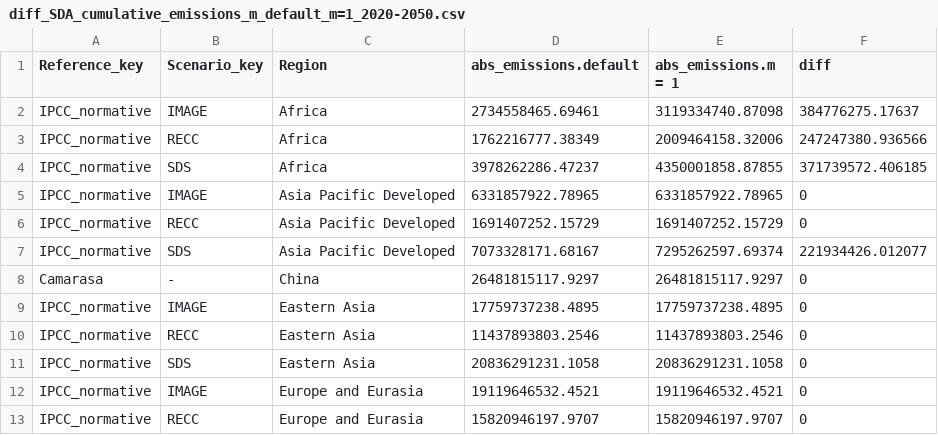
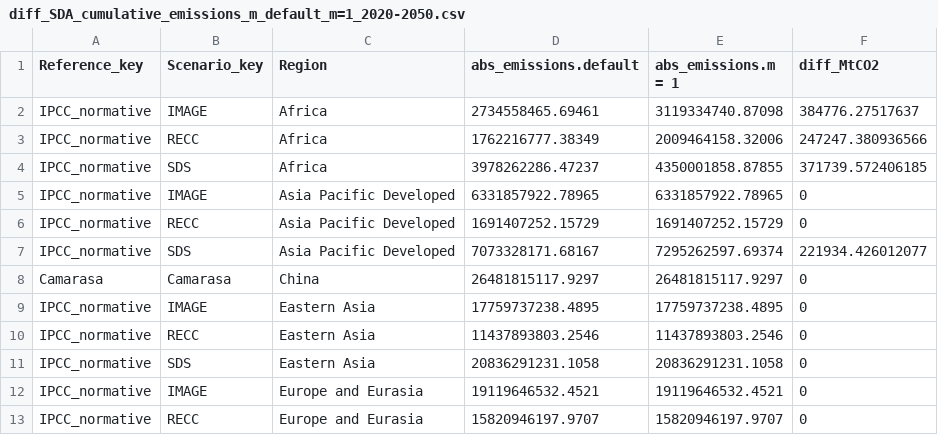
Before and after one commit to vakowal/sda-regional-pathways, a CSV file: data/processed/diff_SDA_cumulative_emissions_m_default_m=1_2020-2050.csv, drawn as a sheet; only a part is shown; the diff covers the shown part only.

```diff
--- a/data/processed/diff_SDA_cumulative_emissions_m_default_m=1_2020-2050.csv
+++ b/data/processed/diff_SDA_cumulative_emissions_m_default_m=1_2020-2050.csv
@@ -1,9 +1,9 @@
-"Reference_key","Scenario_key","Region","abs_emissions.default","abs_emissions.m = 1","diff"
-"IPCC_normative","IMAGE","Africa",2734558465.69461,3119334740.87098,384776275.17637
-"IPCC_normative","RECC","Africa",1762216777.38349,2009464158.32006,247247380.936566
-"IPCC_normative","SDS","Africa",3978262286.47237,4350001858.87855,371739572.406185
+"Reference_key","Scenario_key","Region","abs_emissions.default","abs_emissions.m = 1","diff_MtCO2"
+"IPCC_normative","IMAGE","Africa",2734558465.69461,3119334740.87098,384776.27517637
+"IPCC_normative","RECC","Africa",1762216777.38349,2009464158.32006,247247.380936566
+"IPCC_normative","SDS","Africa",3978262286.47237,4350001858.87855,371739.572406185
 "IPCC_normative","IMAGE","Asia Pacific Developed",6331857922.78965,6331857922.78965,0
 "IPCC_normative","RECC","Asia Pacific Developed",1691407252.15729,1691407252.15729,0
-"IPCC_normative","SDS","Asia Pacific Developed",7073328171.68167,7295262597.69374,221934426.012077
-"Camarasa","-","China",26481815117.9297,26481815117.9297,0
+"IPCC_normative","SDS","Asia Pacific Developed",7073328171.68167,7295262597.69374,221934.426012077
+"Camarasa","Camarasa","China",26481815117.9297,26481815117.9297,0
 "IPCC_normative","IMAGE","Eastern Asia",17759737238.4895,17759737238.4895,0
```
Also changed, not shown: 17 edited cells elsewhere in this file, 2 other files.
